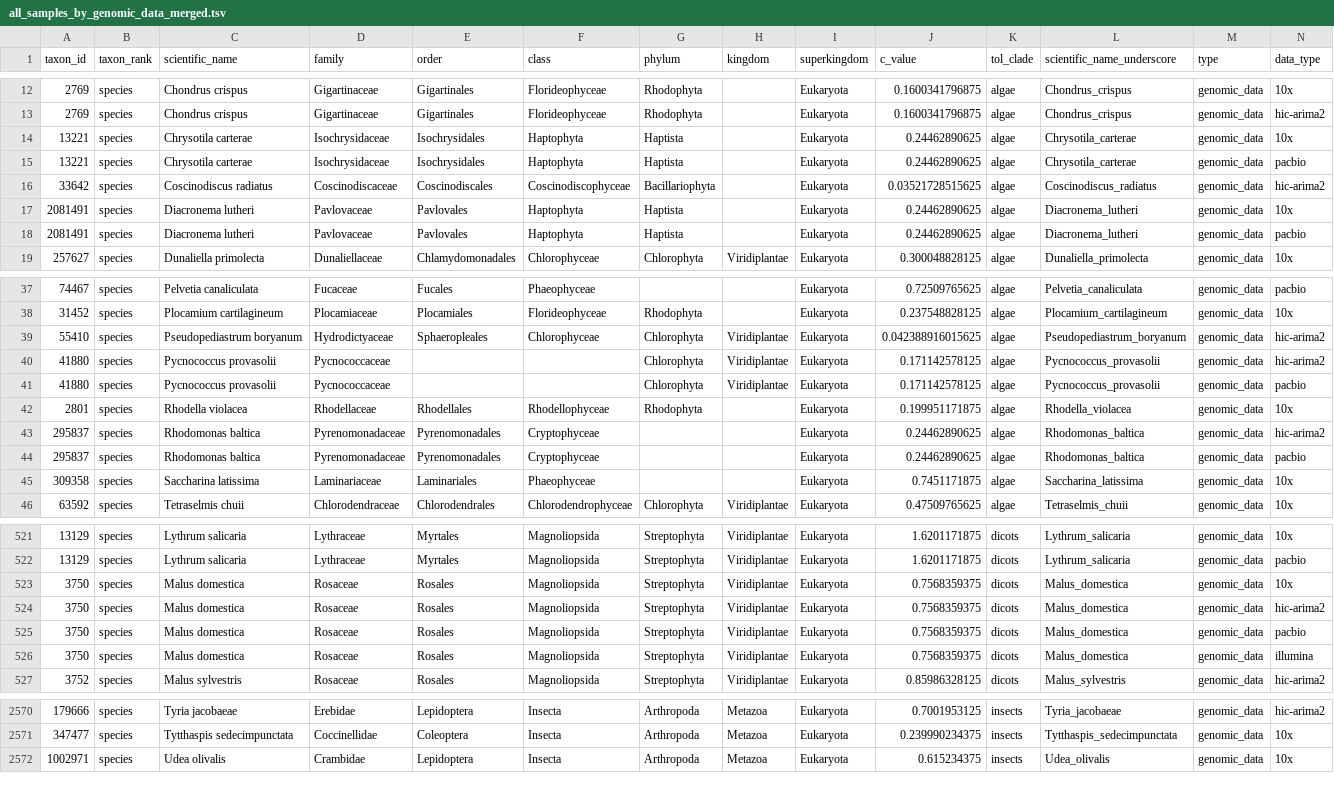
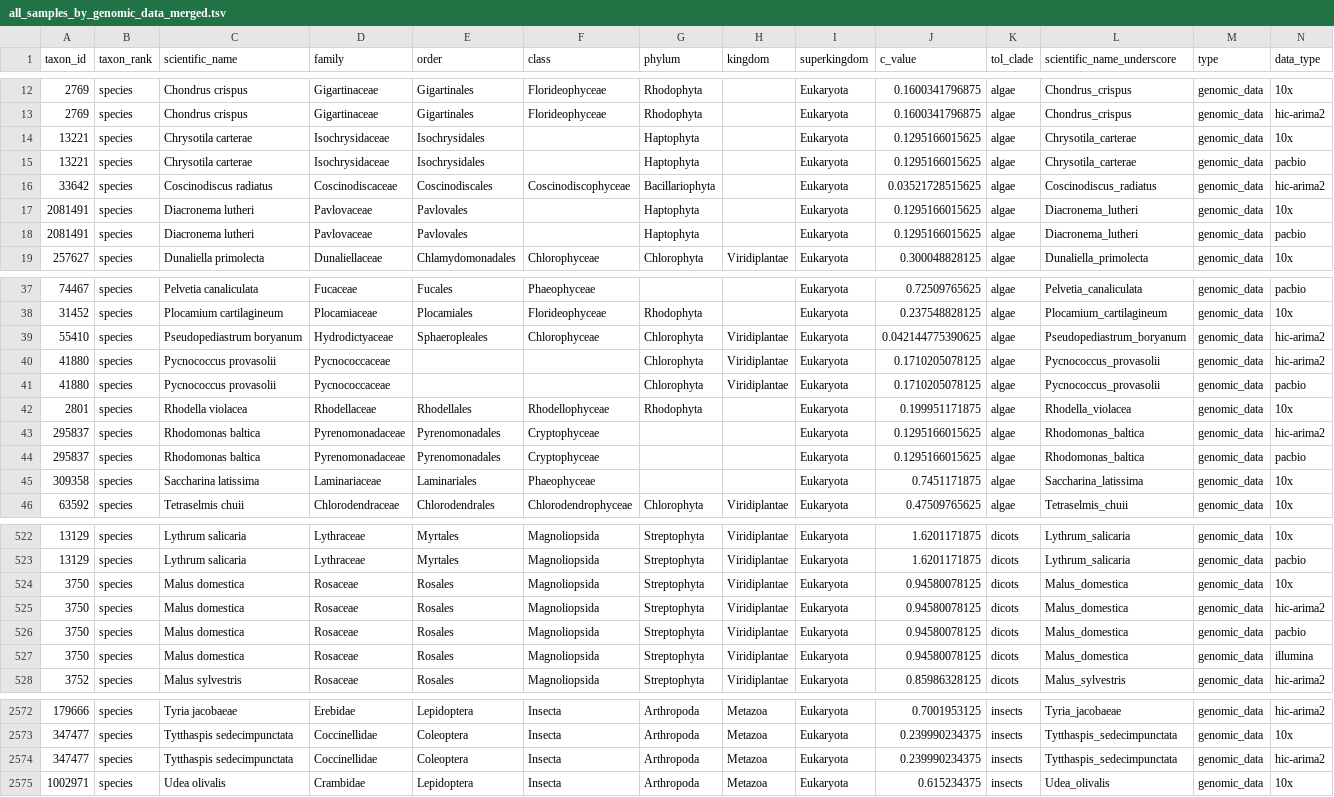
Before and after one commit to tolkit/all-sequencing-status, a TSV file: data/all_samples_by_genomic_data_merged.tsv, drawn as a sheet; only a part is shown, gaps mark what is left out; addresses are those after the commit; the diff covers the shown part only; the diff names each change by its address in the sheet, - before the commit and + after, or states it on an @@ line.

```diff
--- a/data/all_samples_by_genomic_data_merged.tsv
+++ b/data/all_samples_by_genomic_data_merged.tsv
-F14:F15 (class): Haptophyta
+F14:F15 (class): (empty)
-G14:G15 (phylum): Haptista
+G14:G15 (phylum): Haptophyta
-J14:J15 (c_value): 0.24462890625
+J14:J15 (c_value): 0.1295166015625
-F17:F18 (class): Haptophyta
+F17:F18 (class): (empty)
-G17:G18 (phylum): Haptista
+G17:G18 (phylum): Haptophyta
-J17:J18 (c_value): 0.24462890625
+J17:J18 (c_value): 0.1295166015625
-J39 (c_value): 0.042388916015625
+J39 (c_value): 0.042144775390625
-J40:J41 (c_value): 0.171142578125
+J40:J41 (c_value): 0.1710205078125
-J43:J44 (c_value): 0.24462890625
+J43:J44 (c_value): 0.1295166015625
-J524:J527 (c_value): 0.7568359375
+J524:J527 (c_value): 0.94580078125
+row 2574: 347477 | species | Tytthaspis sedecimpunctata | Coccinellidae | Coleoptera | Insecta | Arthropoda | Metazoa | Eukaryota | 0.239990234375 | insects | Tytthaspis_sedecimpunctata | genomic_data | hic-arima2
```
Also changed, not shown: 3 added rows, 1 removed row and 50 edited cells elsewhere in this file, data/all_assembled_genomes.tsv, data/all_assembled_genomes_higher.tsv, 14 other files.
